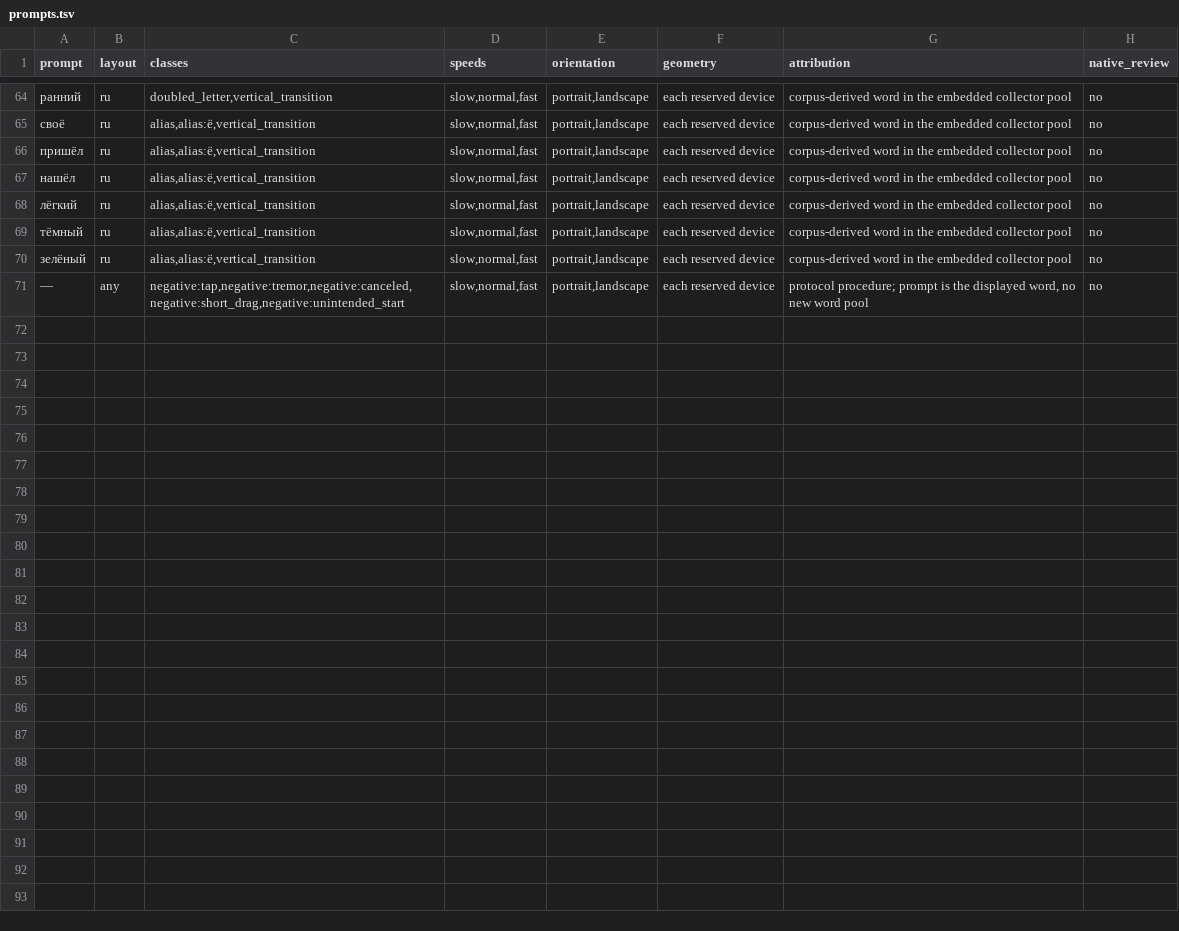
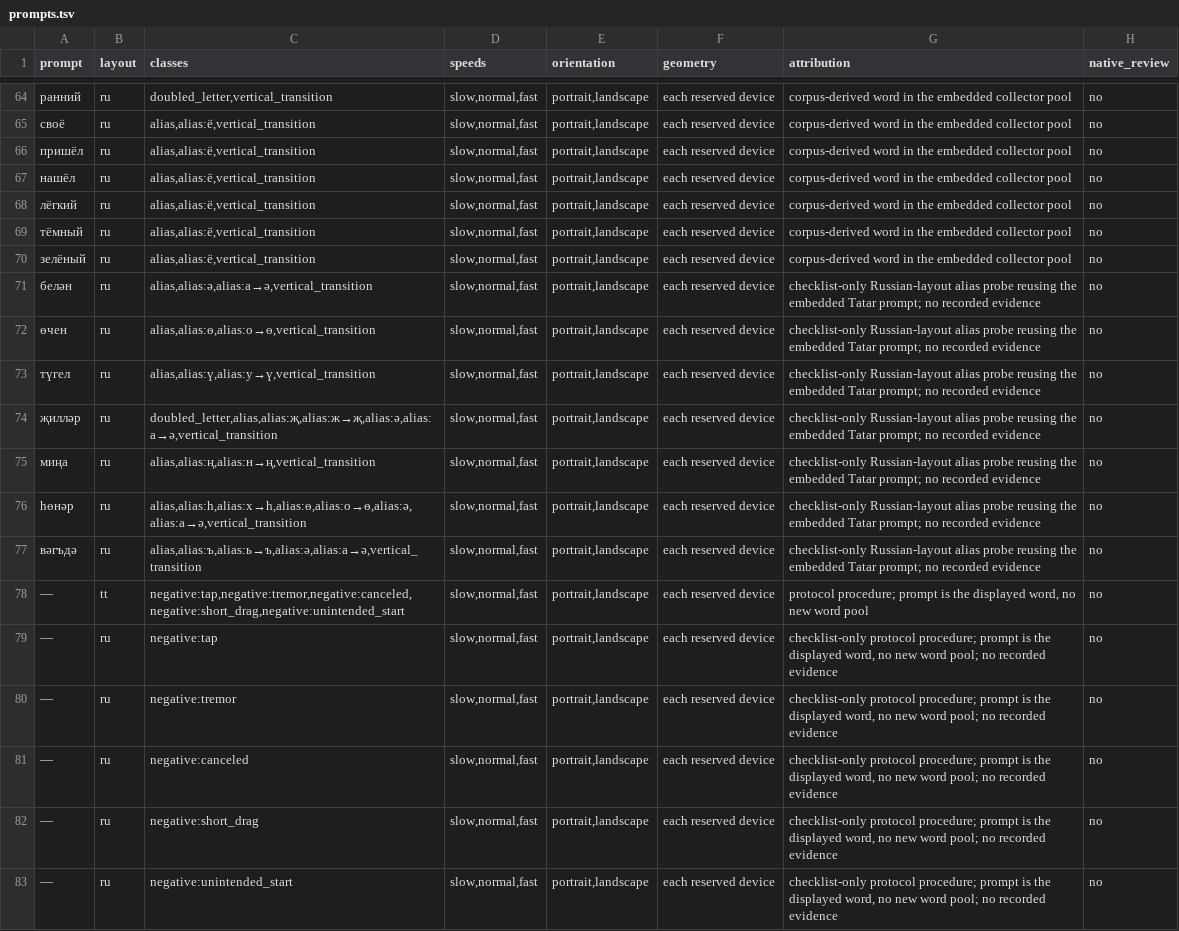
Before and after one commit to lil-dExNight/tatar-keyboard, a TSV file: research/glide-evaluation/prompts.tsv, drawn as a sheet; only a part is shown, gaps mark what is left out.

Commit message:
feat(glide): добавить вертикальные переходы в benchmark
- Дополнить checklist русскими aliases и негативными классами.
- Считать вертикальные переходы по записанным координатам жестов.

```diff
--- a/research/glide-evaluation/prompts.tsv
+++ b/research/glide-evaluation/prompts.tsv
@@ -70,2 +70,14 @@ prompt	layout	classes	speeds	orientation	geometry	attribution	native_review
 зелёный	ru	alias,alias:ё,vertical_transition	slow,normal,fast	portrait,landscape	each reserved device	corpus-derived word in the embedded collector pool	no
-—	any	negative:tap,negative:tremor,negative:canceled,negative:short_drag,negative:unintended_start	slow,normal,fast	portrait,landscape	each reserved device	protocol procedure; prompt is the displayed word, no new word pool	no
+белән	ru	alias,alias:ә,alias:а→ә,vertical_transition	slow,normal,fast	portrait,landscape	each reserved device	checklist-only Russian-layout alias probe reusing the embedded Tatar prompt; no recorded evidence	no
+өчен	ru	alias,alias:ө,alias:о→ө,vertical_transition	slow,normal,fast	portrait,landscape	each reserved device	checklist-only Russian-layout alias probe reusing the embedded Tatar prompt; no recorded evidence	no
+түгел	ru	alias,alias:ү,alias:у→ү,vertical_transition	slow,normal,fast	portrait,landscape	each reserved device	checklist-only Russian-layout alias probe reusing the embedded Tatar prompt; no recorded evidence	no
+җилләр	ru	doubled_letter,alias,alias:җ,alias:ж→җ,alias:ә,alias:а→ә,vertical_transition	slow,normal,fast	portrait,landscape	each reserved device	checklist-only Russian-layout alias probe reusing the embedded Tatar prompt; no recorded evidence	no
+миңа	ru	alias,alias:ң,alias:н→ң,vertical_transition	slow,normal,fast	portrait,landscape	each reserved device	checklist-only Russian-layout alias probe reusing the embedded Tatar prompt; no recorded evidence	no
+һөнәр	ru	alias,alias:һ,alias:х→һ,alias:ө,alias:о→ө,alias:ә,alias:а→ә,vertical_transition	slow,normal,fast	portrait,landscape	each reserved device	checklist-only Russian-layout alias probe reusing the embedded Tatar prompt; no recorded evidence	no
+вәгъдә	ru	alias,alias:ъ,alias:ь→ъ,alias:ә,alias:а→ә,vertical_transition	slow,normal,fast	portrait,landscape	each reserved device	checklist-only Russian-layout alias probe reusing the embedded Tatar prompt; no recorded evidence	no
+—	tt	negative:tap,negative:tremor,negative:canceled,negative:short_drag,negative:unintended_start	slow,normal,fast	portrait,landscape	each reserved device	protocol procedure; prompt is the displayed word, no new word pool	no
+—	ru	negative:tap	slow,normal,fast	portrait,landscape	each reserved device	checklist-only protocol procedure; prompt is the displayed word, no new word pool; no recorded evidence	no
+—	ru	negative:tremor	slow,normal,fast	portrait,landscape	each reserved device	checklist-only protocol procedure; prompt is the displayed word, no new word pool; no recorded evidence	no
+—	ru	negative:canceled	slow,normal,fast	portrait,landscape	each reserved device	checklist-only protocol procedure; prompt is the displayed word, no new word pool; no recorded evidence	no
+—	ru	negative:short_drag	slow,normal,fast	portrait,landscape	each reserved device	checklist-only protocol procedure; prompt is the displayed word, no new word pool; no recorded evidence	no
+—	ru	negative:unintended_start	slow,normal,fast	portrait,landscape	each reserved device	checklist-only protocol procedure; prompt is the displayed word, no new word pool; no recorded evidence	no
```
Also changed, not shown: 2 other files.
